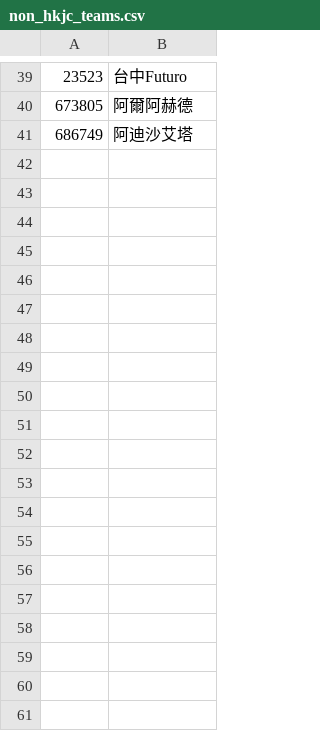
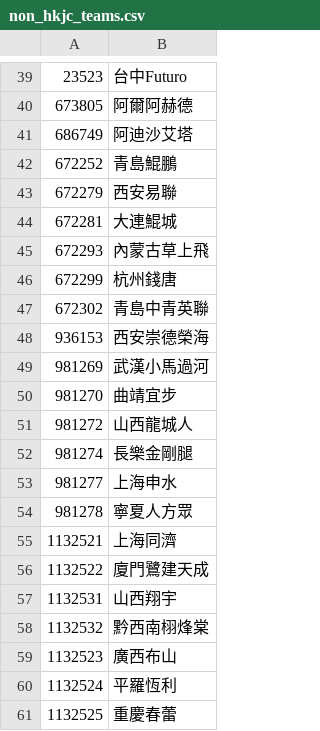
Before and after one commit to tanjt107/football-prediction, a CSV file: assets/non_hkjc_teams.csv, drawn as a sheet; only a part is shown, gaps mark what is left out; the diff covers the shown part only; the diff names each change by its address in the sheet, - before the commit and + after, or states it on an @@ line.

Commit message:
chore: add chinese fa cup teams

```diff
--- a/assets/non_hkjc_teams.csv
+++ b/assets/non_hkjc_teams.csv
+row 42: 672252 | 青島鯤鵬
+row 43: 672279 | 西安易聯
+row 44: 672281 | 大連鯤城
+row 45: 672293 | 內蒙古草上飛
+row 46: 672299 | 杭州錢唐
+row 47: 672302 | 青島中青英聯
+row 48: 936153 | 西安崇德榮海
+row 49: 981269 | 武漢小馬過河
+row 50: 981270 | 曲靖宜步
+row 51: 981272 | 山西龍城人
+row 52: 981274 | 長樂金剛腿
+row 53: 981277 | 上海申水
+row 54: 981278 | 寧夏人方眾
+row 55: 1132521 | 上海同濟
+row 56: 1132522 | 廈門鷺建天成
+row 57: 1132531 | 山西翔宇
+row 58: 1132532 | 黔西南栩烽棠
+row 59: 1132523 | 廣西布山
+row 60: 1132524 | 平羅恆利
+row 61: 1132525 | 重慶春蕾
```
Also changed, not shown: 12 added rows elsewhere in this file, assets/transfermarkt_teams.csv.
